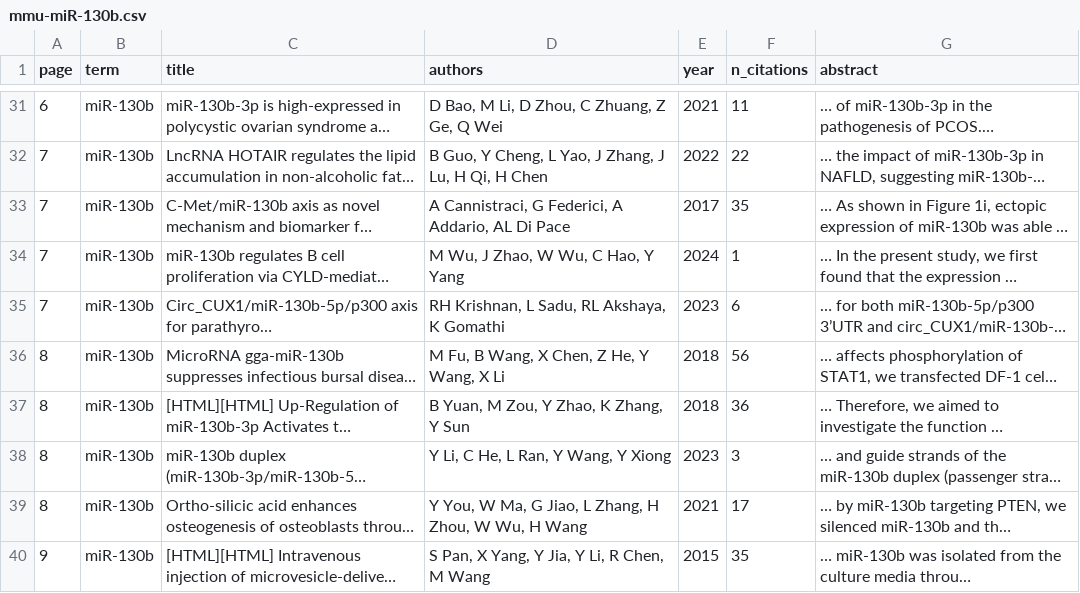
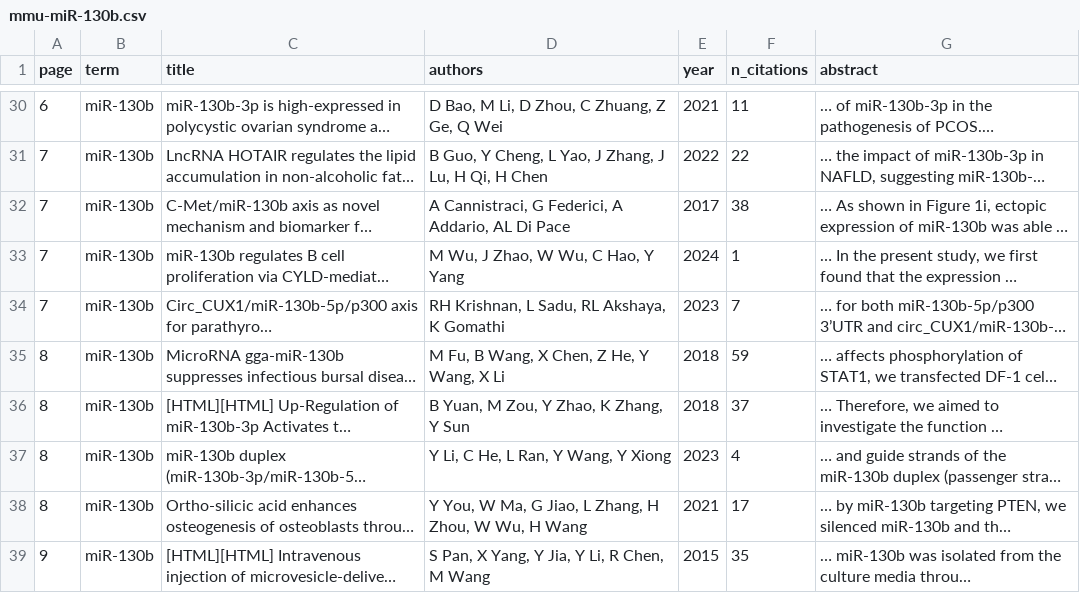
Before and after one commit to SergejRuff/Google-Scholar-Scraper, a CSV file: output/mmu-miR-130b.csv, drawn as a sheet; only a part is shown, gaps mark what is left out; long unchanged cells end in …; addresses are those after the commit; the diff covers the shown part only; the diff names each change by its address in the sheet, - before the commit and + after, or states it on an @@ line.

```diff
--- a/output/mmu-miR-130b.csv
+++ b/output/mmu-miR-130b.csv
-F32 (n_citations): 35
+F32 (n_citations): 38
-F34 (n_citations): 6
+F34 (n_citations): 7
-F35 (n_citations): 56
+F35 (n_citations): 59
-F36 (n_citations): 36
+F36 (n_citations): 37
-F37 (n_citations): 3
+F37 (n_citations): 4
```
Also changed, not shown: 5 added rows, 6 removed rows and 56 edited cells elsewhere in this file, output/mmu-miR-15b.csv, output/mmu-miR-18a.csv, 38 other files.
